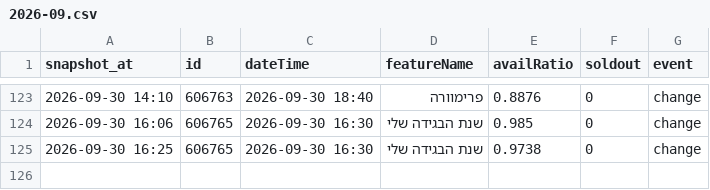
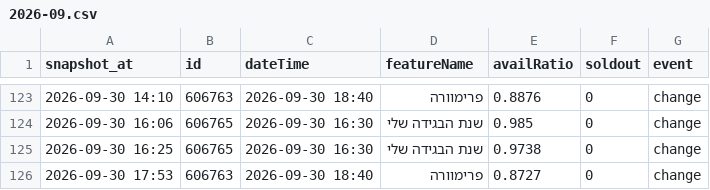
Before and after one commit to guy-go-ld/lev-smadar-tracker, a CSV file: data/changes/2026-09.csv, drawn as a sheet; only a part is shown, gaps mark what is left out.

Commit message:
snapshot 2026-09-30 17:53

```diff
--- a/data/changes/2026-09.csv
+++ b/data/changes/2026-09.csv
@@ -125 +125,2 @@ snapshot_at,id,dateTime,featureName,availRatio,soldout,event
 2026-09-30 16:25,606765,2026-09-30 16:30,שנת הבגידה שלי,0.9738,0,change
+2026-09-30 17:53,606763,2026-09-30 18:40,פרימוורה,0.8727,0,change
```
Also changed, not shown: data/presentations.csv, data/runs/2026-09.csv, 4 other files.
